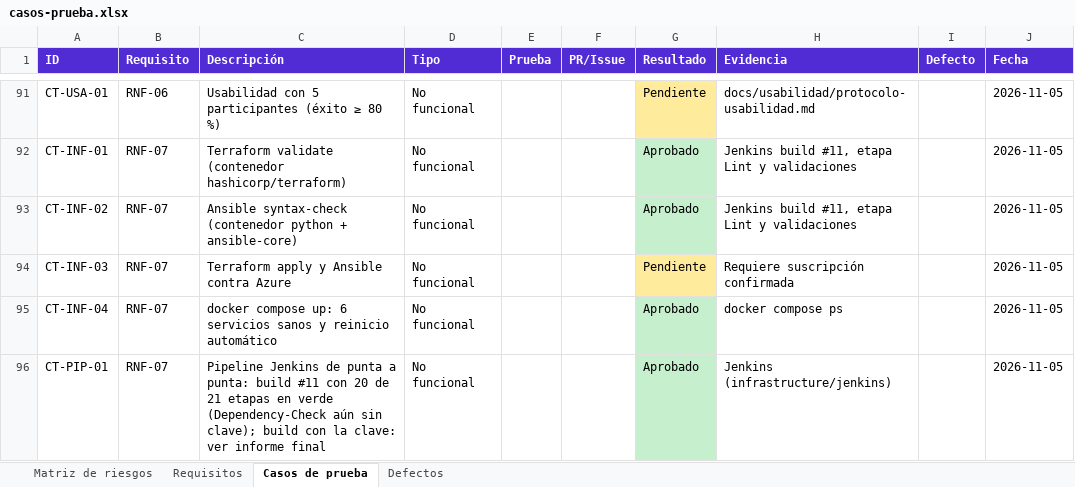
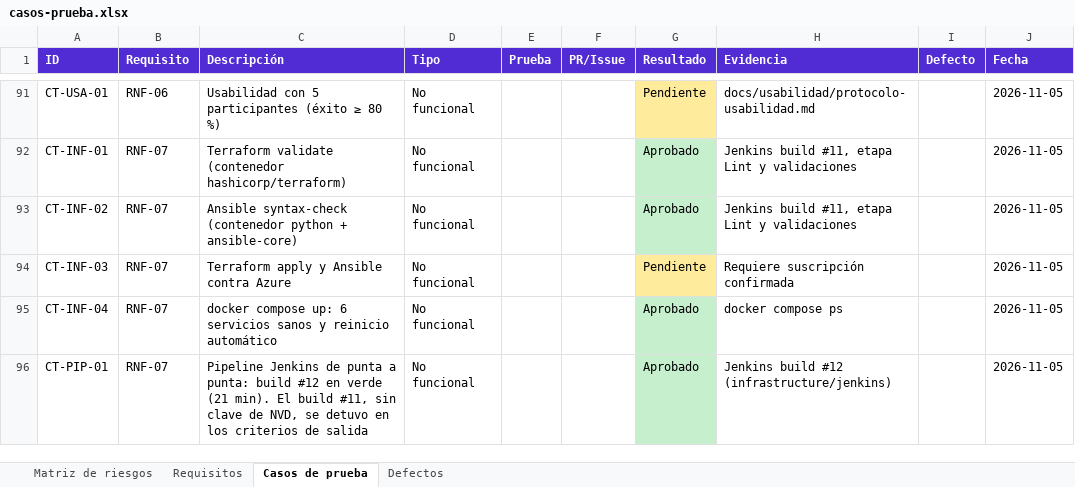
Before and after one commit to JFigueroatz/FleetTrack, an Excel workbook: docs/casos-prueba.xlsx, sheet Casos de prueba, drawn as a sheet; only a part is shown, gaps mark what is left out; values as stored, in another font and other column widths than the file's, no borders; the diff names each change by its address in the sheet, - before the commit and + after, or states it on an @@ line.

Commit message:
feat(demo): atajos para la demostracion en vivo, terraform fmt y build #12 en verde
- tests/demo/demo.sh: prepare, abrir, estado, tracking, evento, redis/consumer/broker on-off, falla y k6.
- terraform fmt aplicado a main.tf y fmt -check agregado a la etapa de lint del Jenkinsfile.
- Build #12 de Jenkins en verde de punta a punta con la clave de NVD y la supresion documentada;
  informe final, matriz de casos y guias actualizados.

```diff
--- a/docs/casos-prueba.xlsx (sheet Casos de prueba)
+++ b/docs/casos-prueba.xlsx (sheet Casos de prueba)
-C96 (Descripción): …punta: build #11 con 20 de 21 etapas en verde (Dependency-Check aún sin clave); build con la clave: ver informe final
+C96 (Descripción): …punta: build #12 en verde (21 min). El build #11, sin clave de NVD, se detuvo en los criterios de salida
-H96 (Evidencia): Jenkins (infrastructure/jenkins)
+H96 (Evidencia): Jenkins build #12 (infrastructure/jenkins)
```
Also changed, not shown: docs/matriz-riesgos.xlsx, 8 other files.
